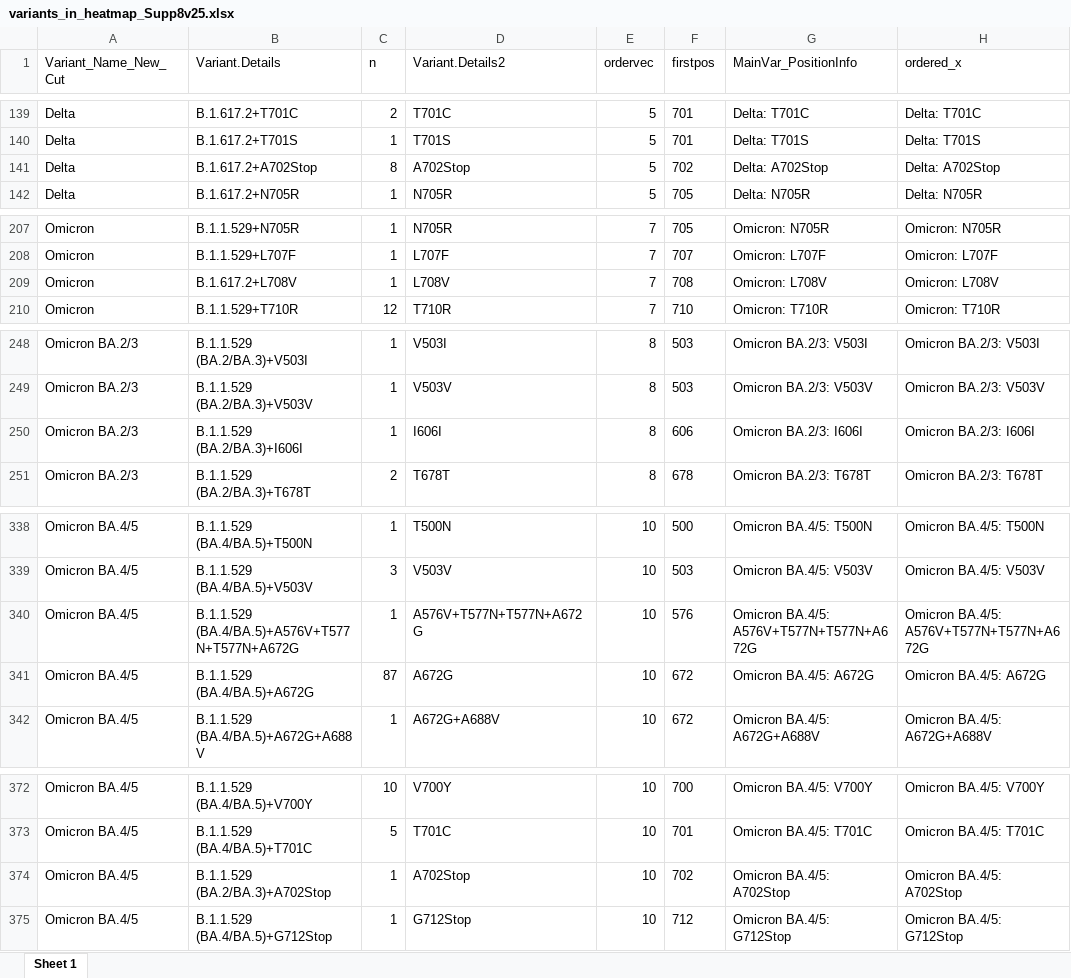
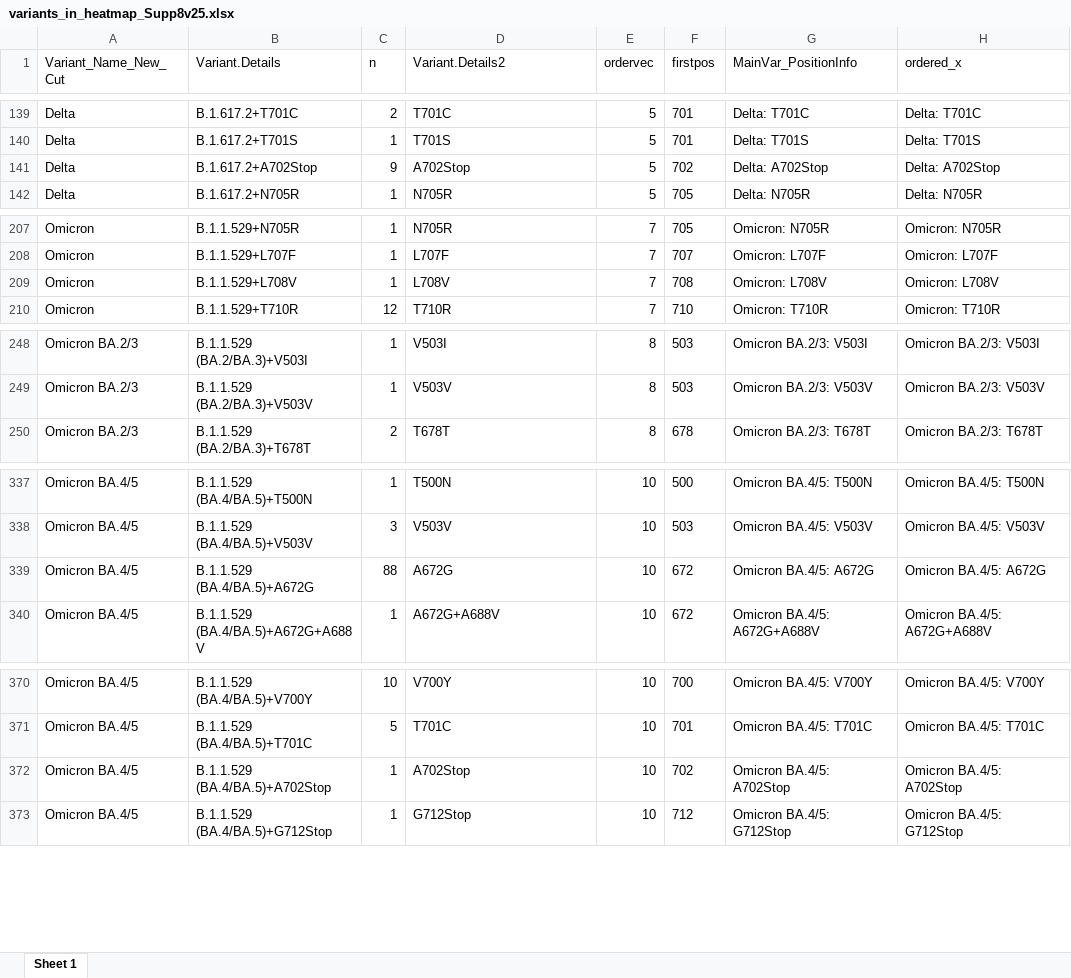
Before and after one commit to wrana-lab/SPARSeq_Figures, an Excel workbook: SupplementalFig8/variants_in_heatmap_Supp8v25.xlsx, sheet Sheet 1, drawn as a sheet; only a part is shown, gaps mark what is left out; values as stored, in another font and other column widths than the file's, no borders; removed rows and columns are numbered as before the commit, all else as after; the diff names each change by its address in the sheet, - before the commit and + after, or states it on an @@ line.

```diff
--- a/SupplementalFig8/variants_in_heatmap_Supp8v25.xlsx (sheet Sheet 1)
+++ b/SupplementalFig8/variants_in_heatmap_Supp8v25.xlsx (sheet Sheet 1)
-C141 (n): 8
+C141 (n): 9
-B209 (Variant.Details): B.1.617.2+L708V
+B209 (Variant.Details): B.1.1.529+L708V
-row 250: Omicron BA.2/3 | B.1.1.529 (BA.2/BA.3)+I606I | 1 | I606I | 8 | 606 | Omicron BA.2/3: I606I | Omicron BA.2/3: I606I
-row 340: Omicron BA.4/5 | B.1.1.529 (BA.4/BA.5)+A576V+T577N+T577N+A672G | 1 | A576V+T577N+T577N+A672G | 10 | 576 | Omicron BA.4/5: A576V+T577N+T577N+A672G | Omicron BA.4/5: A576V+T577N+T577N+A672G
-C339 (n): 87
+C339 (n): 88
-B372 (Variant.Details): B.1.1.529 (BA.2/BA.3)+A702Stop
+B372 (Variant.Details): B.1.1.529 (BA.4/BA.5)+A702Stop
```
Also changed, not shown: SupplementalFig8/SuppFig8_v25_fullheatmapdataset.xlsx, SupplementalFig8/organized_subvariants_v25.xlsx, 1 other file.
